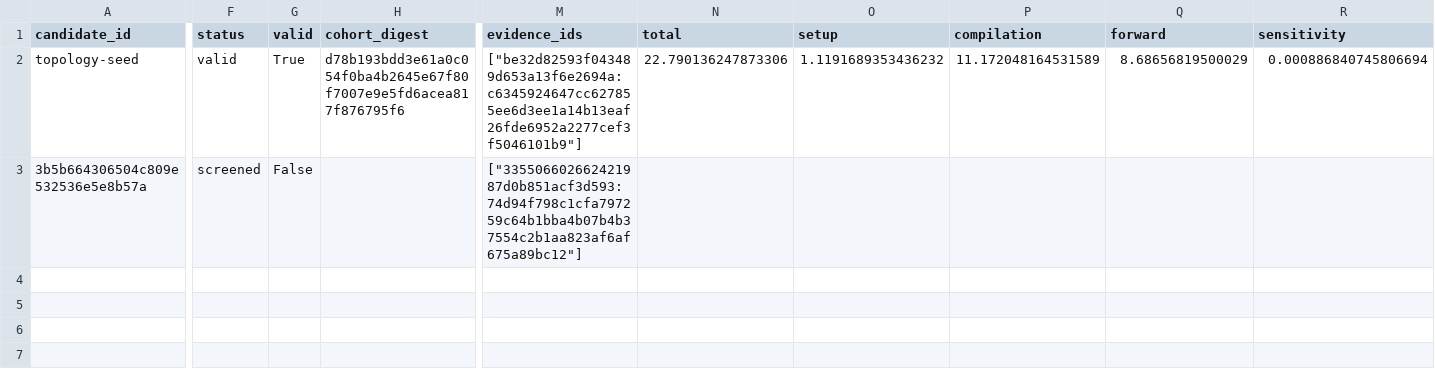
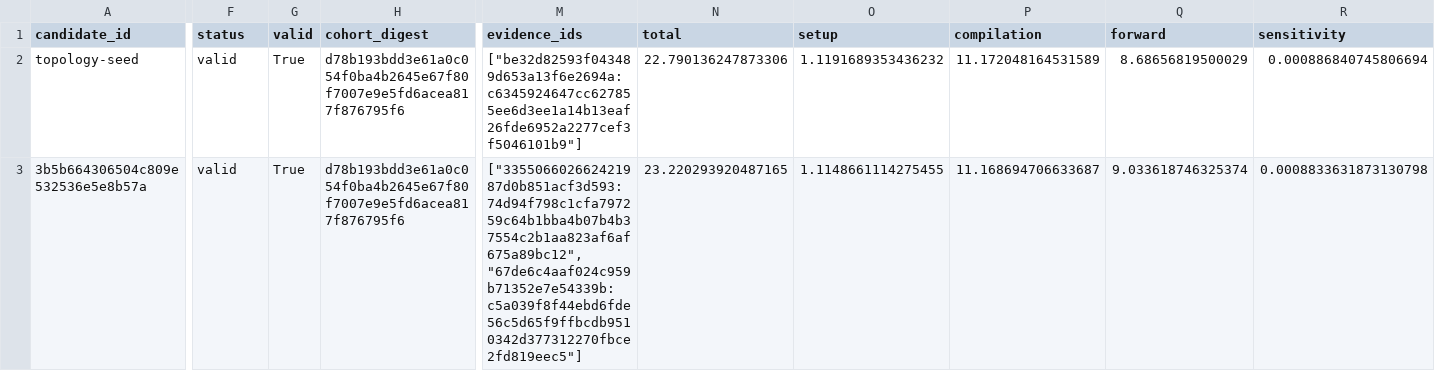
Before and after one commit to timbtz/feyer-search-lab, a CSV file: experiments/campaigns/layout-numerical-lane1/candidates.csv, drawn as a sheet; only a part is shown, gaps mark what is left out; the diff covers the shown part only; the diff names each change by its address in the sheet, - before the commit and + after, or states it on an @@ line.

Commit message:
Record DAG campaign 3b5b664306504c809e532536e5e8b57a-full

```diff
--- a/experiments/campaigns/layout-numerical-lane1/candidates.csv
+++ b/experiments/campaigns/layout-numerical-lane1/candidates.csv
-F3 (status): screened
+F3 (status): valid
-G3 (valid): False
+G3 (valid): True
-H3 (cohort_digest): (empty)
+H3 (cohort_digest): d78b193bdd3e61a0c054f0ba4b2645e67f80f7007e9e5fd6acea817f876795f6
-M3 (evidence_ids): ["335506602662421987d0b851acf3d593:74d94f798c1cfa797259c64b1bba4b07b4b37554c2b1aa823af6af675a89bc12"]
+M3 (evidence_ids): ["335506602662421987d0b851acf3d593:74d94f798c1cfa797259c64b1bba4b07b4b37554c2b1aa823af6af675a89bc12", "67de6c4aaf024c959b71352e7e54339b:c5a039f8f44ebd6fde56c5d65f9ffbcdb9510342d377312270fbce2fd819eec5"]
-N3 (total): (empty)
+N3 (total): 23.220293920487165
-O3 (setup): (empty)
+O3 (setup): 1.1148661114275455
-P3 (compilation): (empty)
+P3 (compilation): 11.168694706633687
-Q3 (forward): (empty)
+Q3 (forward): 9.033618746325374
-R3 (sensitivity): (empty)
+R3 (sensitivity): 0.0008833631873130798
```
Also changed, not shown: 2 edited cells elsewhere in this file, 7 other files.
